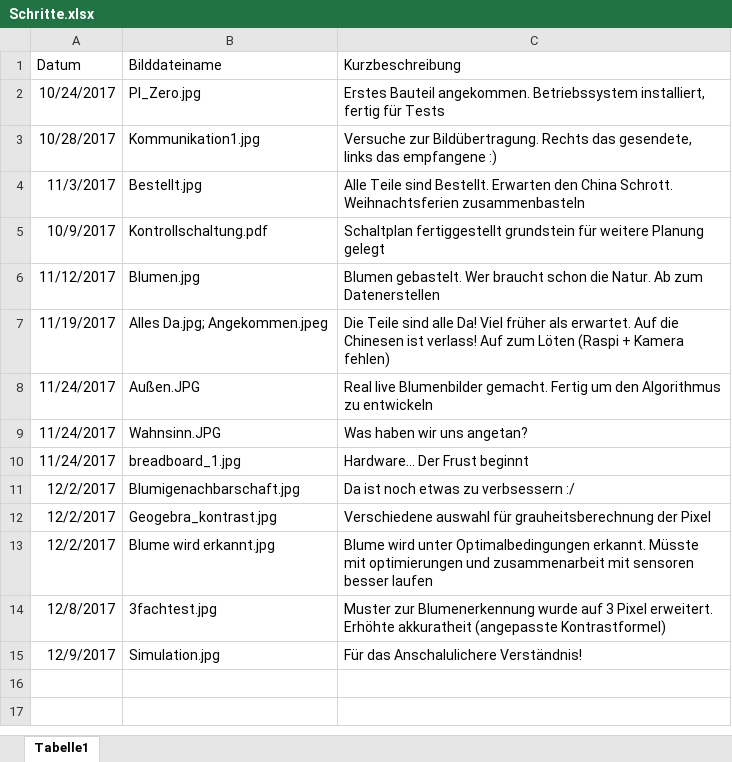
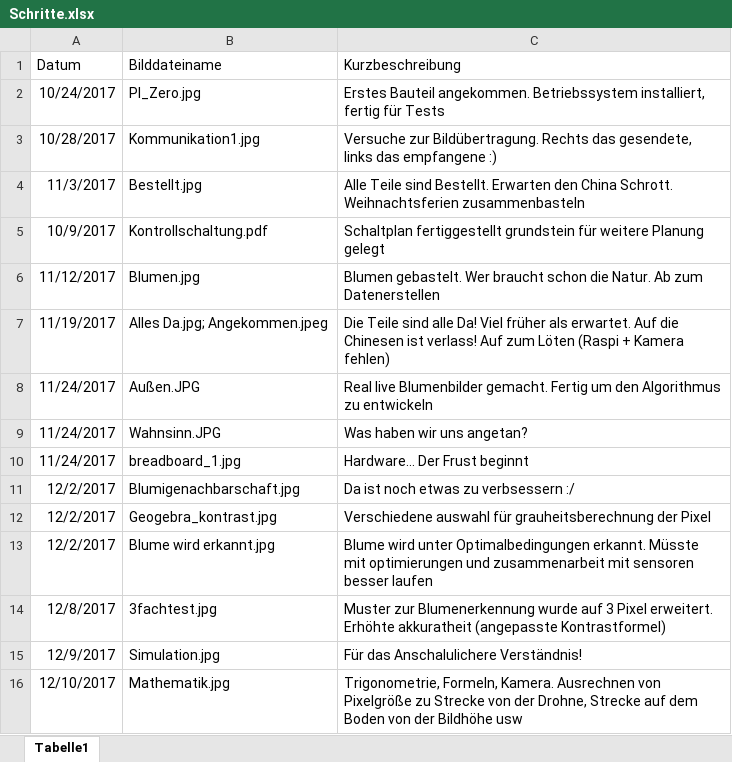
Before and after one commit to KoehlerT/Drohne, an Excel workbook: Dokumentation/Schritte.xlsx, sheet Tabelle1, drawn as a sheet; values as stored, in another font and other column widths than the file's, no borders; the diff names each change by its address in the sheet, - before the commit and + after, or states it on an @@ line.

Commit message:
Tag der Mathematik

```diff
--- a/Dokumentation/Schritte.xlsx (sheet Tabelle1)
+++ b/Dokumentation/Schritte.xlsx (sheet Tabelle1)
+row 16: 12/10/2017 | Mathematik.jpg | Trigonometrie, Formeln, Kamera. Ausrechnen von Pixelgröße zu Strecke von der Drohne, Strecke auf dem Boden von der Bildhöhe usw
```
Also changed, not shown: 6 other files.
